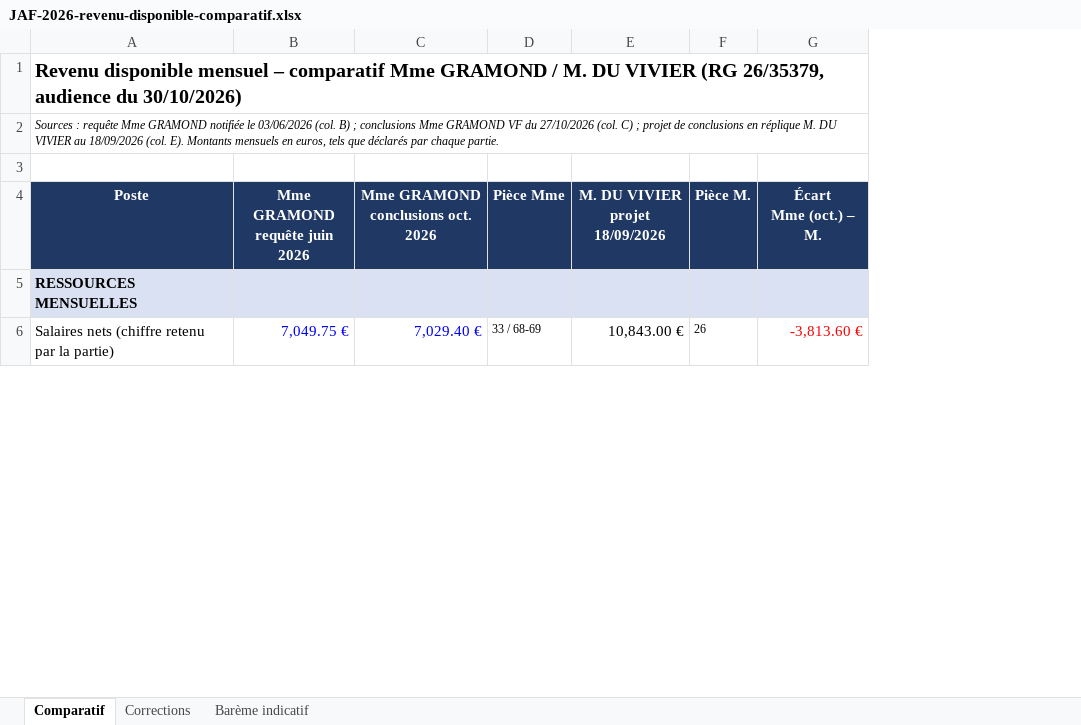
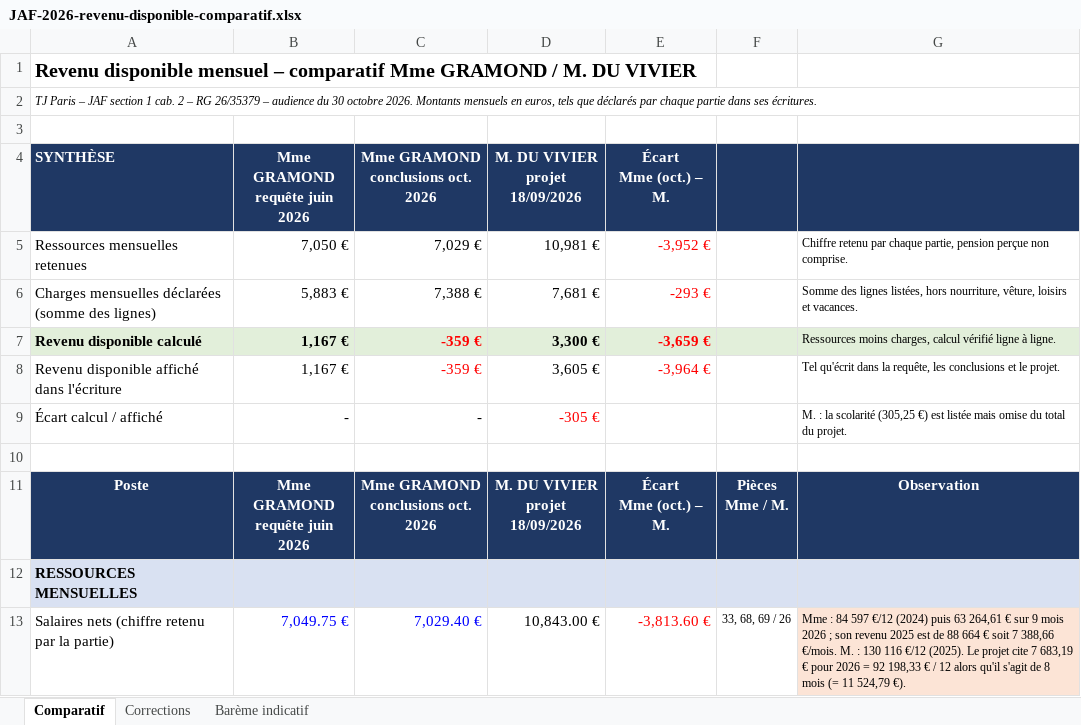
Before and after one commit to artusfrance/notes-2026, an Excel workbook: JAF-2026-revenu-disponible-comparatif.xlsx, sheet Comparatif, drawn as a sheet; only a part is shown; values as stored, in another font and other column widths than the file's, no borders; removed rows and columns are numbered as before the commit, all else as after; ↵ is a line break in a cell; the diff covers the shown part only; the diff names each change by its address in the sheet, - before the commit and + after, or states it on an @@ line.

```diff
--- a/JAF-2026-revenu-disponible-comparatif.xlsx (sheet Comparatif)
+++ b/JAF-2026-revenu-disponible-comparatif.xlsx (sheet Comparatif)
-column D, rows 4-6: Pièce Mme |  | 33 / 68-69
-column F, rows 4-6: Pièce M. |  | 26
+column F, rows 11-13: Pièces ↵ Mme / M. |  | 33, 68, 69 / 26
+column G, rows 11-13: Observation |  | Mme : 84 597 €/12 (2024) puis 63 264,61 € sur 9 mois 2026 ; son revenu 2025 est de 88 664 € soit 7 388,66 €/mois. M. : 130 116 €/12 (2025). Le projet cite 7 683,19 € pour 2026 = 92 198,33 € / 12 alors qu'il s'agit de 8 mois (= 11 524,79 €).
-A1: …DU VIVIER (RG 26/35379, audience du 30/10/2026)
+A1: …DU VIVIER
-A2: Sources : requête Mme GRAMOND notifiée le 03/06/2026 (col. B) ; conclusions Mme GRAMOND VF du 27/10/2026 (col. C) ; projet de conclusions en réplique M. DU VIVIER au 18/09/2026 (col. E). Montants mensuels en euros, tels que déclarés par chaque partie.
+A2: TJ Paris – JAF section 1 cab. 2 – RG 26/35379 – audience du 30 octobre 2026. Montants mensuels en euros, tels que déclarés par chaque partie dans ses écritures.
+row 3: (empty)
+row 4: SYNTHÈSE | Mme GRAMOND ↵ requête juin 2026 | Mme GRAMOND ↵ conclusions oct. 2026 | M. DU VIVIER ↵ projet 18/09/2026 | Écart ↵ Mme (oct.) – M.
+row 5: Ressources mensuelles retenues | 7,050 € | 7,029 € | 10,981 € | -3,952 € |  | Chiffre retenu par chaque partie, pension perçue non comprise.
+row 6: Charges mensuelles déclarées (somme des lignes) | 5,883 € | 7,388 € | 7,681 € | -293 € |  | Somme des lignes listées, hors nourriture, vêture, loisirs et vacances.
+row 7: Revenu disponible calculé | 1,167 € | -359 € | 3,300 € | -3,659 € |  | Ressources moins charges, calcul vérifié ligne à ligne.
+row 8: Revenu disponible affiché dans l'écriture | 1,167 € | -359 € | 3,605 € | -3,964 € |  | Tel qu'écrit dans la requête, les conclusions et le projet.
+row 9: Écart calcul / affiché | - | - | -305 € |  |  | M. : la scolarité (305,25 €) est listée mais omise du total du projet.
```
Also changed, not shown: 2 removed rows, 37 edited cells and merged cells elsewhere in this sheet, sheet Corrections, formulas that keep their value.
